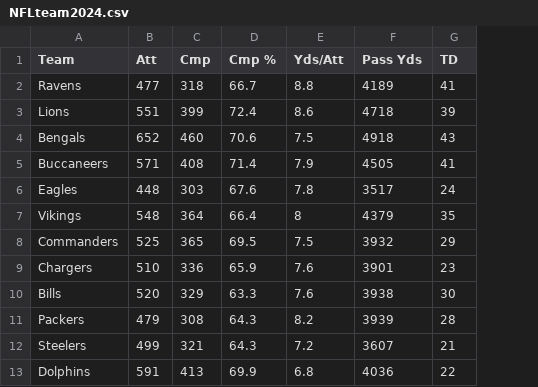
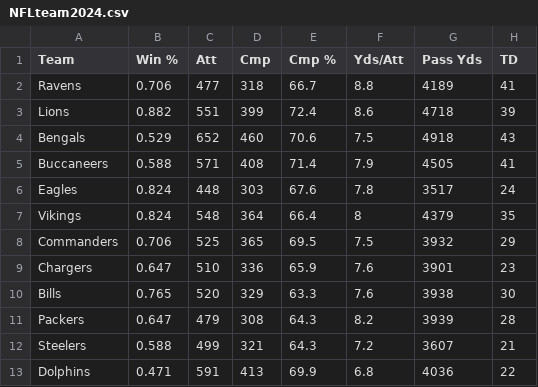
Before and after one commit to jtb21091/NFLpublic, a CSV file: NFLteam2024.csv, drawn as a sheet; only a part is shown; the diff names each change by its address in the sheet, - before the commit and + after, or states it on an @@ line.

Commit message:
update

```diff
--- a/NFLteam2024.csv
+++ b/NFLteam2024.csv
+column B (Win %), rows 2-13: 0.706 | 0.882 | 0.529 | 0.588 | 0.824 | 0.824 | 0.706 | 0.647 | 0.765 | 0.647 | 0.588 | 0.471
```
